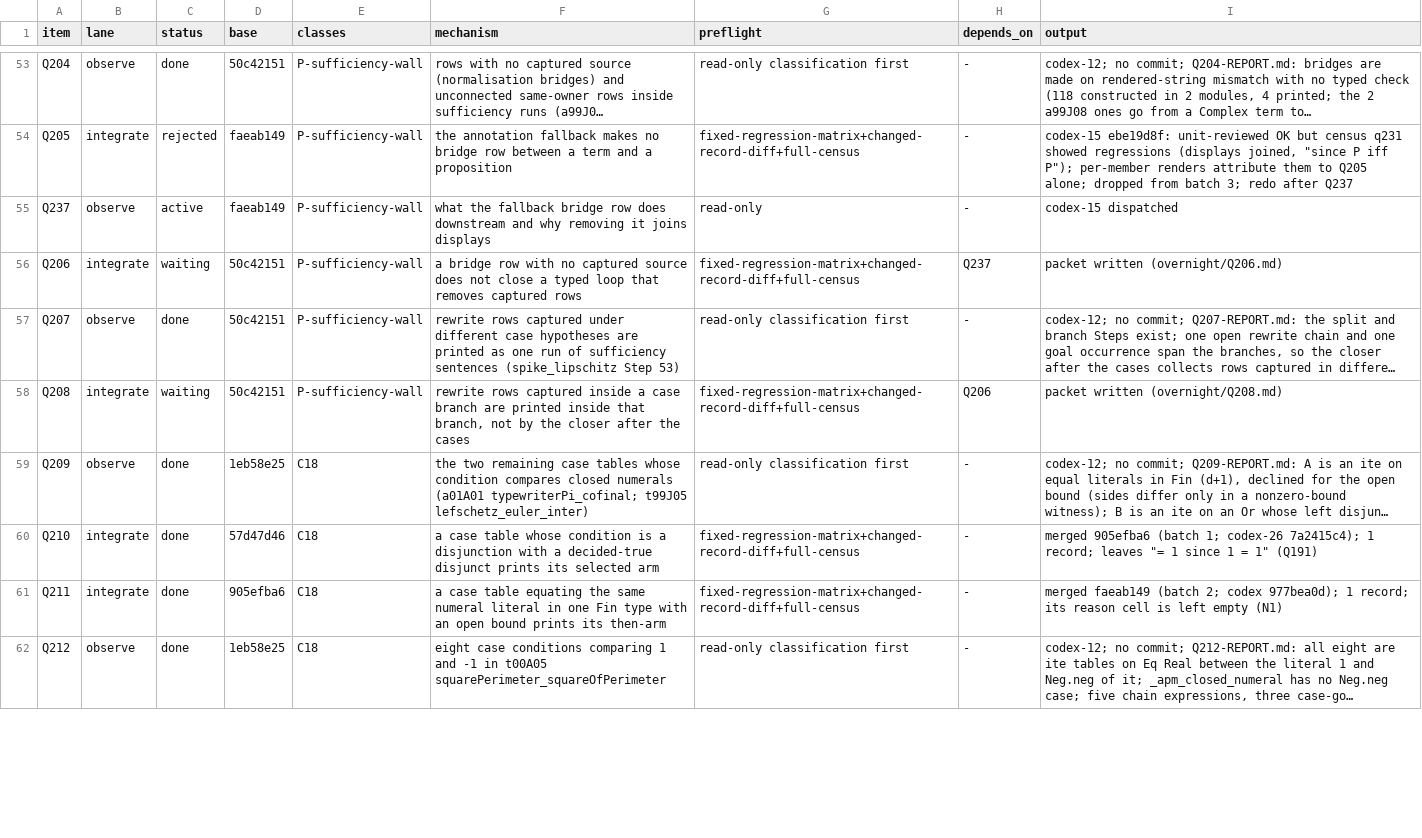
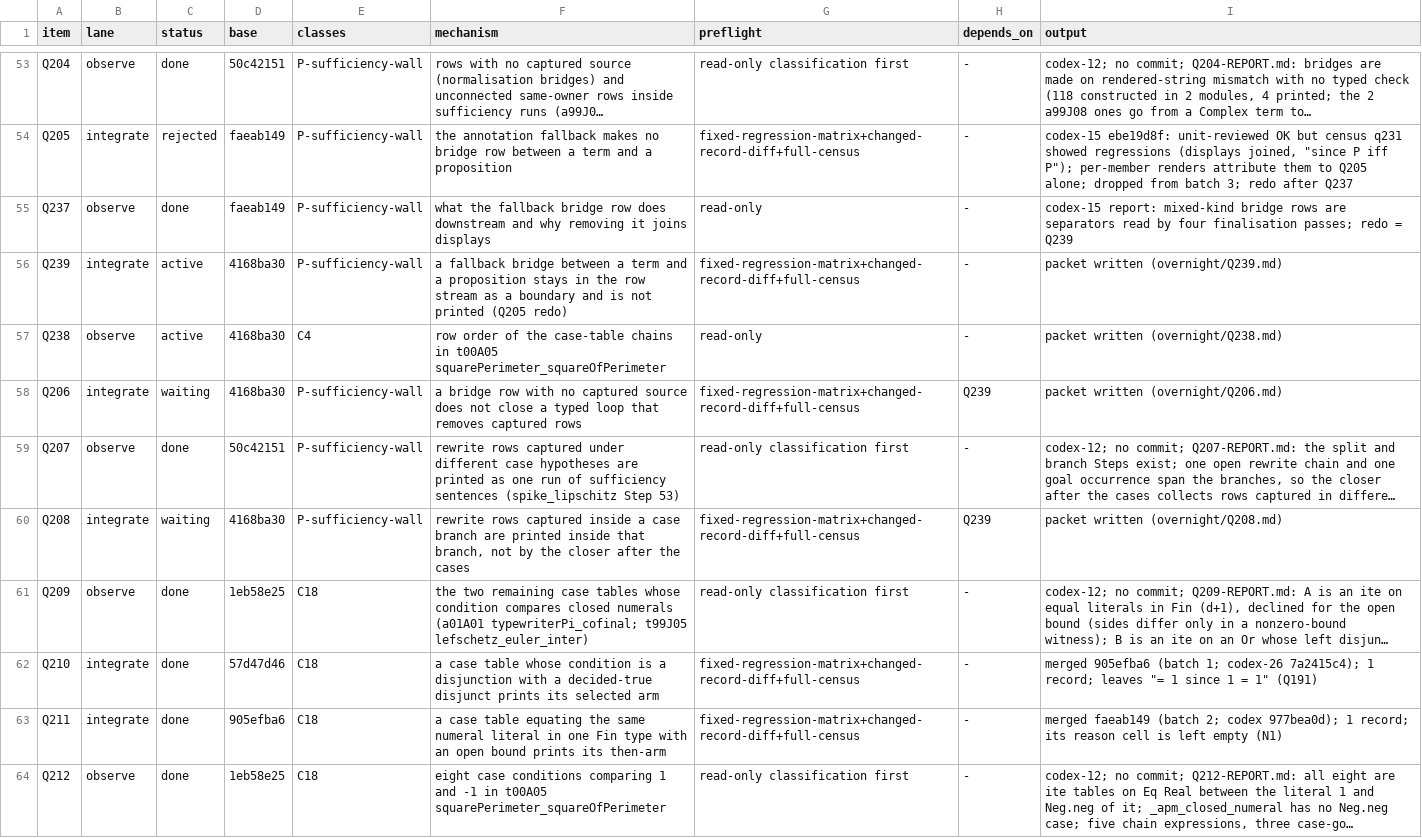
Before and after one commit to tothedarktowercame/futon4, a TSV file: holes/labs/E-paperprinter-cleanup/endgame/dispatch.tsv, drawn as a sheet; only a part is shown, gaps mark what is left out; long unchanged cells end in …; addresses are those after the commit; the diff covers the shown part only; the diff names each change by its address in the sheet, - before the commit and + after, or states it on an @@ line.

```diff
--- a/holes/labs/E-paperprinter-cleanup/endgame/dispatch.tsv
+++ b/holes/labs/E-paperprinter-cleanup/endgame/dispatch.tsv
-C55 (status): active
+C55 (status): done
-I55 (output): codex-15 dispatched
+I55 (output): codex-15 report: mixed-kind bridge rows are separators read by four finalisation passes; redo = Q239
+row 56: Q239 | integrate | active | 4168ba30 | P-sufficiency-wall | a fallback bridge between a term and a proposition stays in the row stream as a boundary and is not printed (Q205 redo) | fixed-regression-matrix+changed-record-diff+full-census | - | packet written (overnight/Q239.md)
+row 57: Q238 | observe | active | 4168ba30 | C4 | row order of the case-table chains in t00A05 squarePerimeter_squareOfPerimeter | read-only | - | packet written (overnight/Q238.md)
-D58 (base): 50c42151
+D58 (base): 4168ba30
-H58 (depends_on): Q237
+H58 (depends_on): Q239
-D60 (base): 50c42151
+D60 (base): 4168ba30
-H60 (depends_on): Q206
+H60 (depends_on): Q239
```
Also changed, not shown: 21 edited cells elsewhere in this file, holes/labs/E-paperprinter-cleanup/endgame/counts.tsv, holes/labs/E-paperprinter-cleanup/endgame/ink.tsv, 2 other files.
